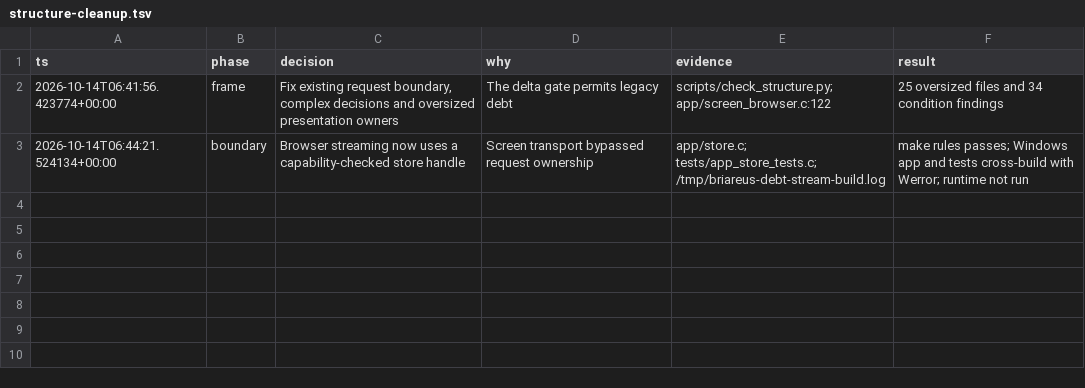
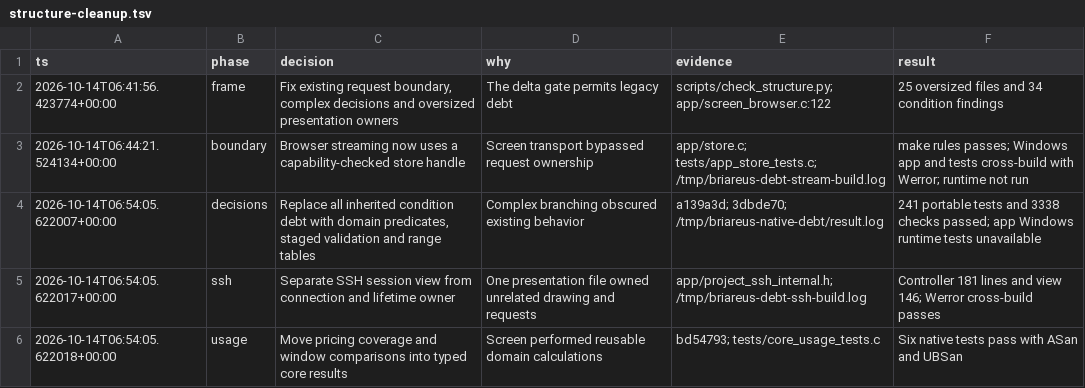
Before and after one commit to okanetsolutions/briareus-windows, a TSV file: .audit/structure-cleanup.tsv, drawn as a sheet.

Commit message:
Separate SSH view ownership and add a checked presentation extractor

```diff
--- a/.audit/structure-cleanup.tsv
+++ b/.audit/structure-cleanup.tsv
@@ -3 +3,4 @@ ts	phase	decision	why	evidence	result
 2026-10-14T06:44:21.524134+00:00	boundary	Browser streaming now uses a capability-checked store handle	Screen transport bypassed request ownership	app/store.c; tests/app_store_tests.c; /tmp/briareus-debt-stream-build.log	make rules passes; Windows app and tests cross-build with Werror; runtime not run
+2026-10-14T06:54:05.622007+00:00	decisions	Replace all inherited condition debt with domain predicates, staged validation and range tables	Complex branching obscured existing behavior	a139a3d; 3dbde70; /tmp/briareus-native-debt/result.log	241 portable tests and 3338 checks passed; app Windows runtime tests unavailable
+2026-10-14T06:54:05.622017+00:00	ssh	Separate SSH session view from connection and lifetime owner	One presentation file owned unrelated drawing and requests	app/project_ssh_internal.h; /tmp/briareus-debt-ssh-build.log	Controller 181 lines and view 146; Werror cross-build passes
+2026-10-14T06:54:05.622018+00:00	usage	Move pricing coverage and window comparisons into typed core results	Screen performed reusable domain calculations	bd54793; tests/core_usage_tests.c	Six native tests pass with ASan and UBSan
```
Also changed, not shown: 5 other files.
